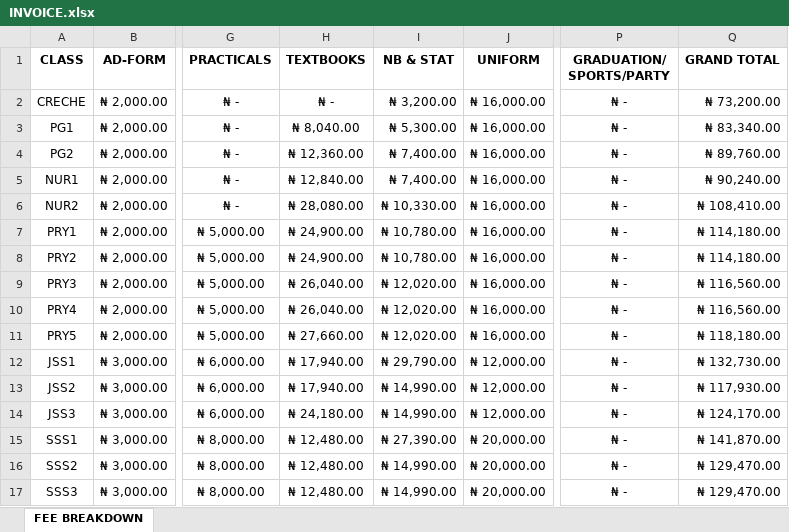
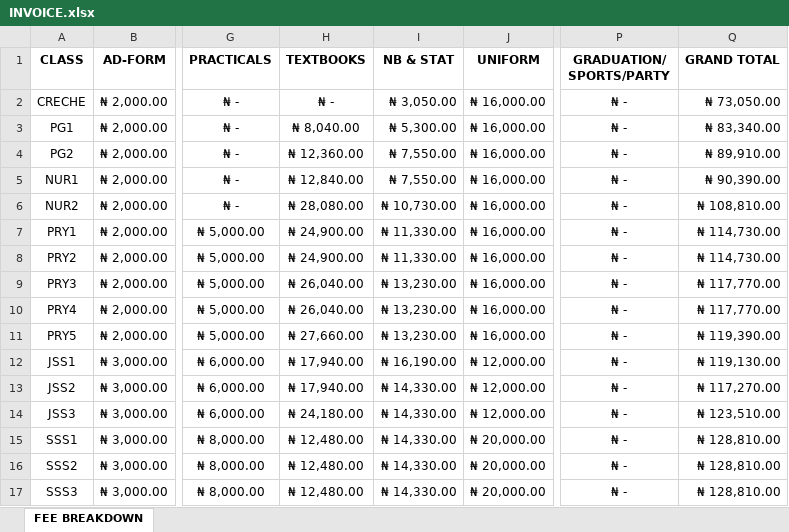
Before and after one commit to kbischool/kbis-records, an Excel workbook: source/INVOICE.xlsx, sheet FEE BREAKDOWN, drawn as a sheet; only a part is shown, gaps mark what is left out; values as stored, in another font and other column widths than the file's, no borders; the diff names each change by its address in the sheet, - before the commit and + after, or states it on an @@ line.

```diff
--- a/source/INVOICE.xlsx (sheet FEE BREAKDOWN)
+++ b/source/INVOICE.xlsx (sheet FEE BREAKDOWN)
-I2 (NB & STAT): ₦ 3,200.00
+I2 (NB & STAT): ₦ 3,050.00
-Q2 (GRAND TOTAL): ₦ 73,200.00
+Q2 (GRAND TOTAL): ₦ 73,050.00
-I4:I5 (NB & STAT): ₦ 7,400.00
+I4:I5 (NB & STAT): ₦ 7,550.00
-Q4 (GRAND TOTAL): ₦ 89,760.00
+Q4 (GRAND TOTAL): ₦ 89,910.00
-Q5 (GRAND TOTAL): ₦ 90,240.00
+Q5 (GRAND TOTAL): ₦ 90,390.00
-I6 (NB & STAT): ₦ 10,330.00
+I6 (NB & STAT): ₦ 10,730.00
-Q6 (GRAND TOTAL): ₦ 108,410.00
+Q6 (GRAND TOTAL): ₦ 108,810.00
-I7:I8 (NB & STAT): ₦ 10,780.00
+I7:I8 (NB & STAT): ₦ 11,330.00
-Q7:Q8 (GRAND TOTAL): ₦ 114,180.00
+Q7:Q8 (GRAND TOTAL): ₦ 114,730.00
-I9:I11 (NB & STAT): ₦ 12,020.00
+I9:I11 (NB & STAT): ₦ 13,230.00
-Q9:Q10 (GRAND TOTAL): ₦ 116,560.00
+Q9:Q10 (GRAND TOTAL): ₦ 117,770.00
-Q11 (GRAND TOTAL): ₦ 118,180.00
+Q11 (GRAND TOTAL): ₦ 119,390.00
-I12 (NB & STAT): ₦ 29,790.00
+I12 (NB & STAT): ₦ 16,190.00
-Q12 (GRAND TOTAL): ₦ 132,730.00
+Q12 (GRAND TOTAL): ₦ 119,130.00
-I13:I14 (NB & STAT): ₦ 14,990.00
+I13:I14 (NB & STAT): ₦ 14,330.00
-Q13 (GRAND TOTAL): ₦ 117,930.00
+Q13 (GRAND TOTAL): ₦ 117,270.00
-Q14 (GRAND TOTAL): ₦ 124,170.00
+Q14 (GRAND TOTAL): ₦ 123,510.00
-I15 (NB & STAT): ₦ 27,390.00
+I15 (NB & STAT): ₦ 14,330.00
-Q15 (GRAND TOTAL): ₦ 141,870.00
+Q15 (GRAND TOTAL): ₦ 128,810.00
-I16:I17 (NB & STAT): ₦ 14,990.00
+I16:I17 (NB & STAT): ₦ 14,330.00
-Q16:Q17 (GRAND TOTAL): ₦ 129,470.00
+Q16:Q17 (GRAND TOTAL): ₦ 128,810.00
```
Also changed, not shown: source/2026 - 2027 FEE.xlsx, 4 other files.
